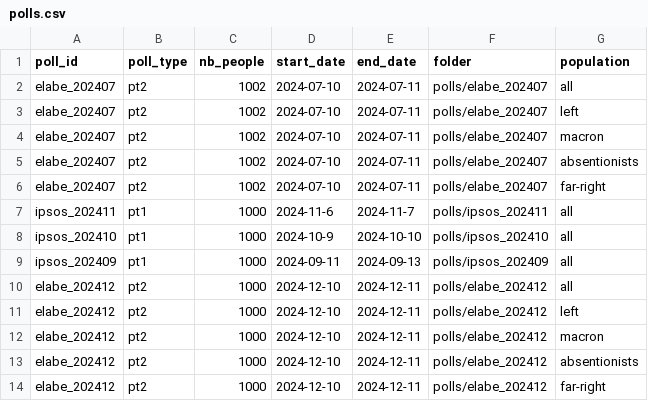
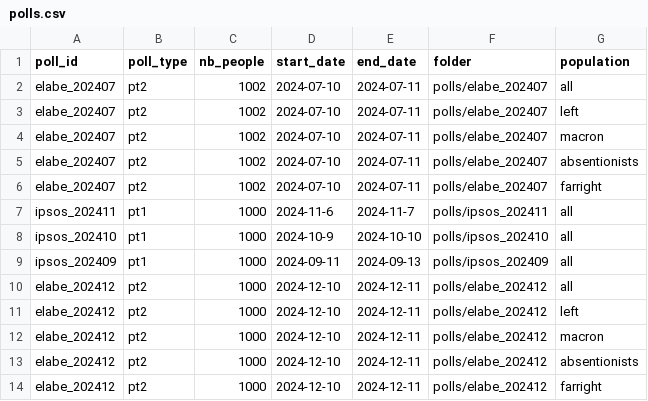
Before and after one commit to Olivierjaylet/mj-database-2027, a CSV file: polls.csv, drawn as a sheet.

```diff
--- a/polls.csv
+++ b/polls.csv
@@ -5,3 +5,3 @@ elabe_202407,pt2,1002,2024-07-10,2024-07-11,polls/elabe_202407,macron
 elabe_202407,pt2,1002,2024-07-10,2024-07-11,polls/elabe_202407,absentionists
-elabe_202407,pt2,1002,2024-07-10,2024-07-11,polls/elabe_202407,far-right
+elabe_202407,pt2,1002,2024-07-10,2024-07-11,polls/elabe_202407,farright
 ipsos_202411,pt1,1000,2024-11-6,2024-11-7,polls/ipsos_202411,all
@@ -13,2 +13,2 @@ elabe_202412,pt2,1000,2024-12-10,2024-12-11,polls/elabe_202412,macron
 elabe_202412,pt2,1000,2024-12-10,2024-12-11,polls/elabe_202412,absentionists
-elabe_202412,pt2,1000,2024-12-10,2024-12-11,polls/elabe_202412,far-right
+elabe_202412,pt2,1000,2024-12-10,2024-12-11,polls/elabe_202412,farright
```
Also changed, not shown: poll_types.csv, polls/elabe_202407/elabe_202407_all.csv, 15 other files.
